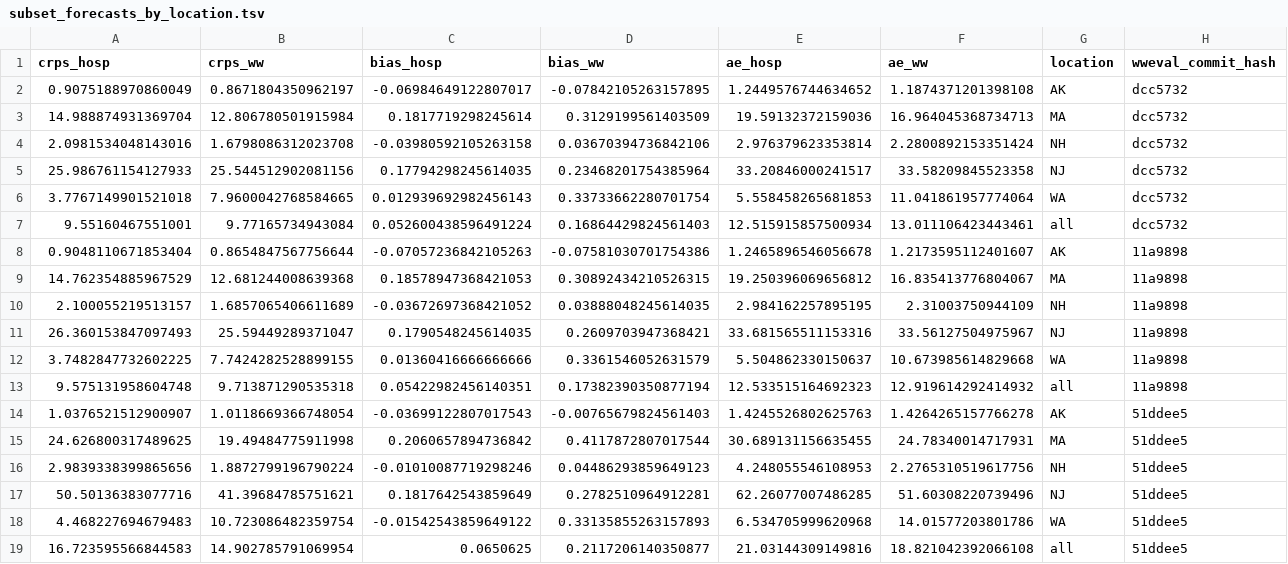
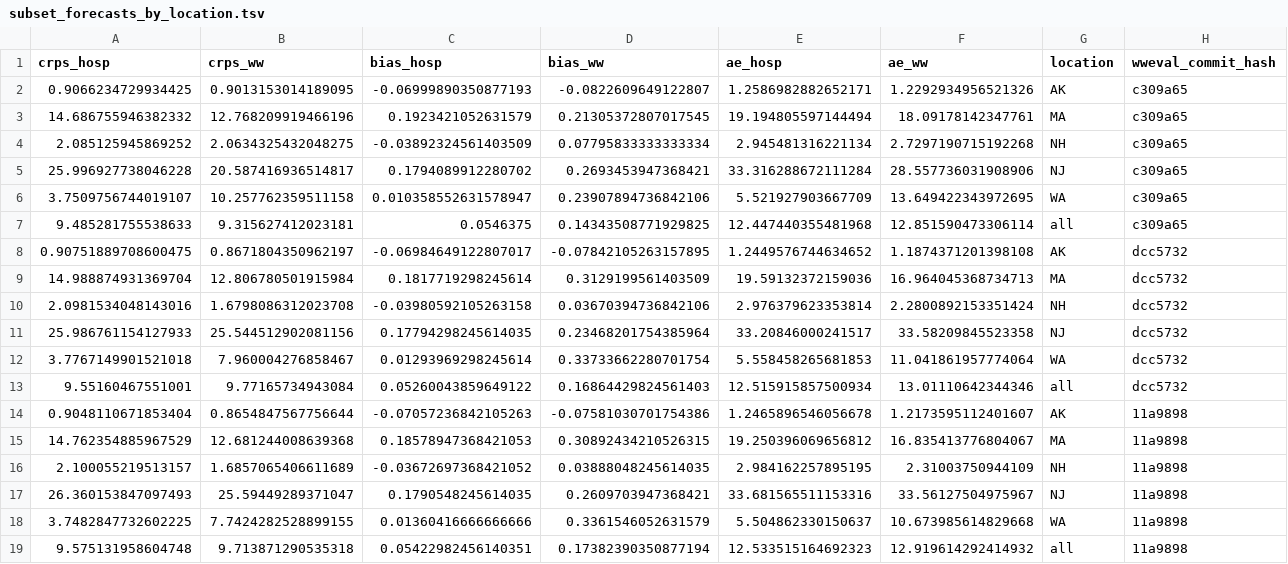
Before and after one commit to CDCgov/wastewater-informed-covid-forecasting, a TSV file: output/benchmarking/subset_forecasts_by_location.tsv, drawn as a sheet; only a part is shown; the shorter side is filled out with more unchanged rows; addresses are those after the commit; rows hold the shown columns only; the diff names each change by its address in the sheet, - before the commit and + after, or states it on an @@ line.

```diff
--- a/output/benchmarking/subset_forecasts_by_location.tsv
+++ b/output/benchmarking/subset_forecasts_by_location.tsv
+row 2: 0.9066234729934425 | 0.9013153014189095 | -0.06999890350877193 | -0.0822609649122807 | 1.2586982882652171 | 1.2292934956521326 | AK | c309a65
+row 3: 14.686755946382332 | 12.768209919466196 | 0.1923421052631579 | 0.21305372807017545 | 19.194805597144494 | 18.09178142347761 | MA | c309a65
+row 4: 2.085125945869252 | 2.0634325432048275 | -0.03892324561403509 | 0.07795833333333334 | 2.945481316221134 | 2.7297190715192268 | NH | c309a65
+row 5: 25.996927738046228 | 20.587416936514817 | 0.1794089912280702 | 0.2693453947368421 | 33.316288672111284 | 28.557736031908906 | NJ | c309a65
+row 6: 3.7509756744019107 | 10.257762359511158 | 0.010358552631578947 | 0.23907894736842106 | 5.521927903667709 | 13.649422343972695 | WA | c309a65
+row 7: 9.485281755538633 | 9.315627412023181 | 0.0546375 | 0.14343508771929825 | 12.447440355481968 | 12.851590473306114 | all | c309a65
-A8 (crps_hosp): 0.9075188970860049
+A8 (crps_hosp): 0.90751889708600475
-B12 (crps_ww): 7.9600042768584665
+B12 (crps_ww): 7.960004276858467
-C12 (bias_hosp): 0.012939692982456143
+C12 (bias_hosp): 0.01293969298245614
-C13 (bias_hosp): 0.052600438596491224
+C13 (bias_hosp): 0.05260043859649122
-F13 (ae_ww): 13.011106423443461
+F13 (ae_ww): 13.01110642344346
```
Also changed, not shown: output/benchmarking/latest_subset_forecasts_by_forecast_date.tsv, output/benchmarking/latest_subset_forecasts_by_location.tsv, 4 other files.
